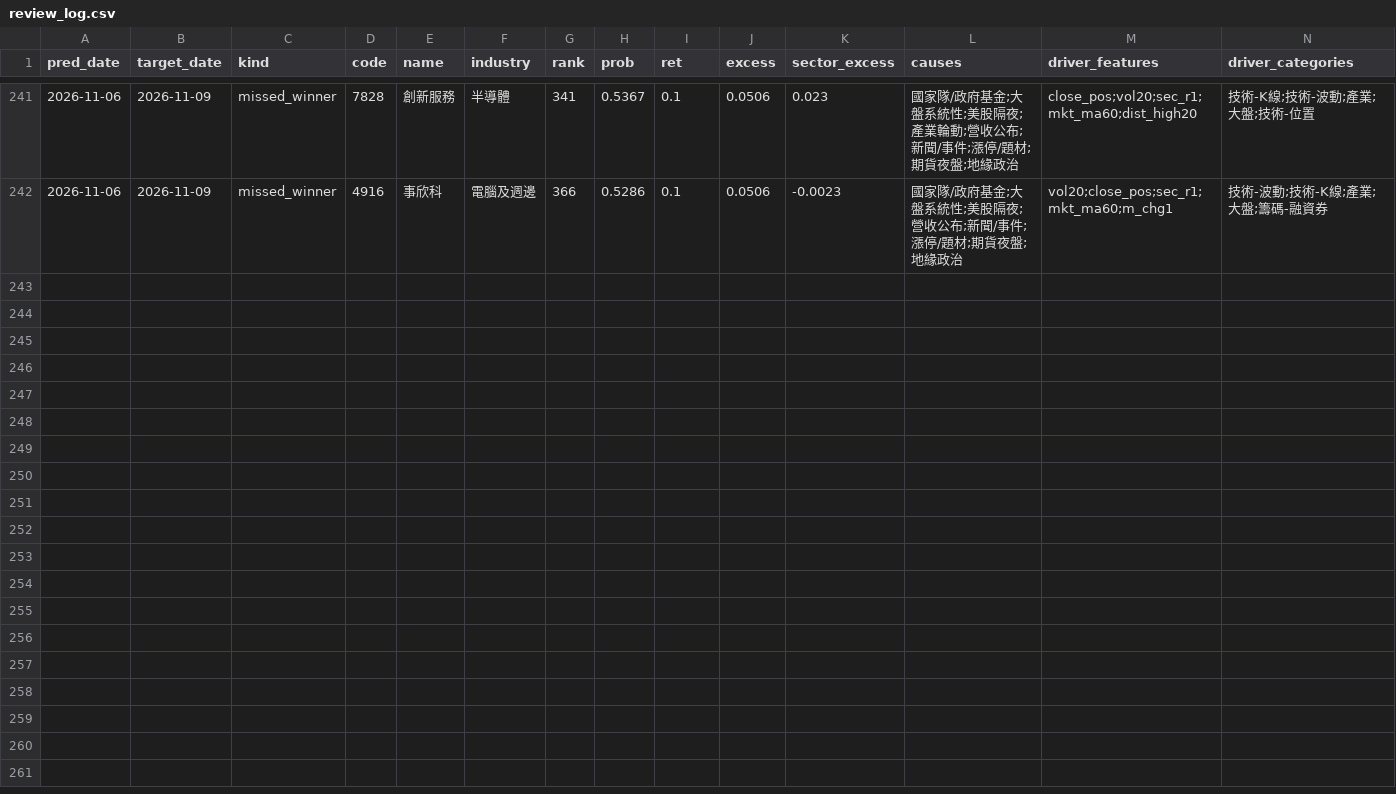
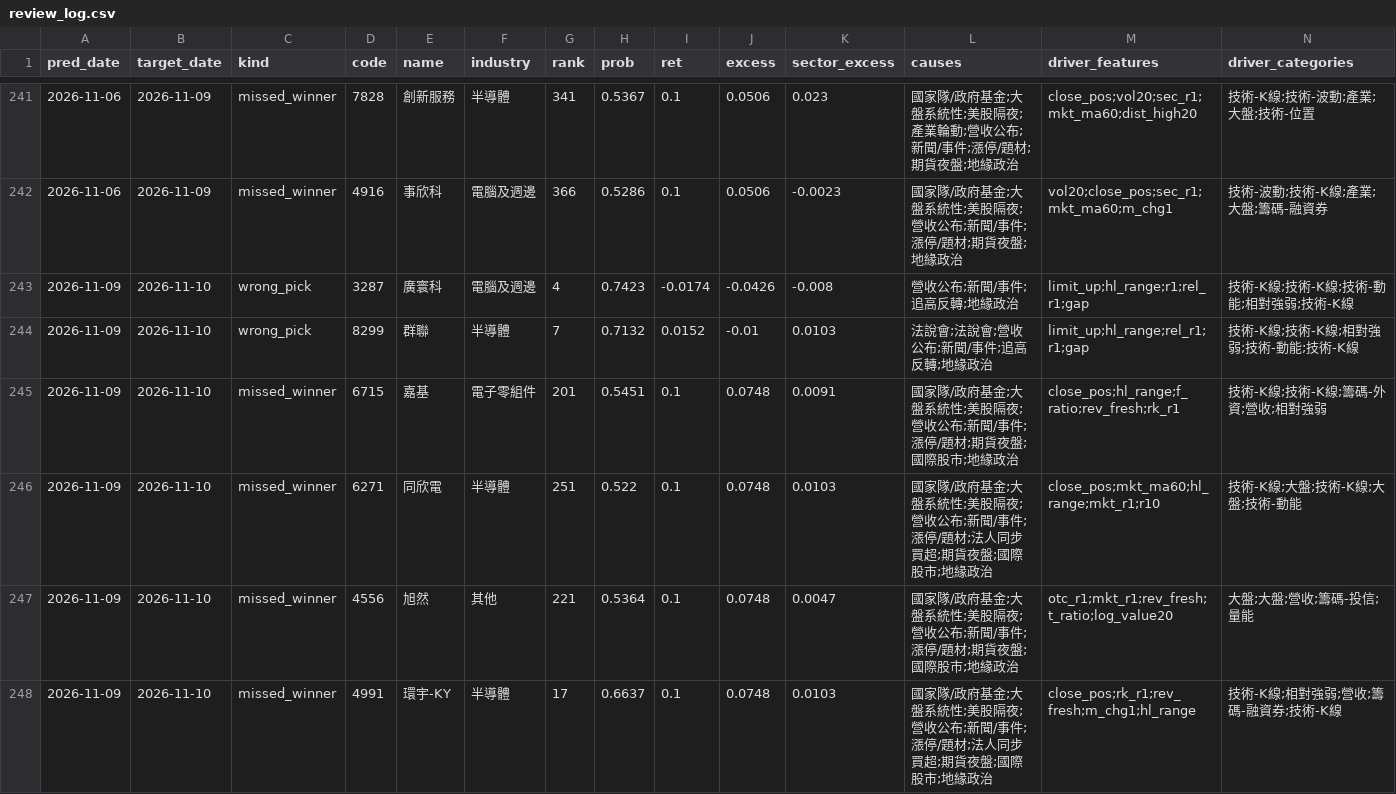
Before and after one commit to ayewin-ai/tw-quant, a CSV file: reports/review_log.csv, drawn as a sheet; only a part is shown, gaps mark what is left out; rows hold the shown columns only; the diff covers the shown part only; the diff names each change by its address in the sheet, - before the commit and + after, or states it on an @@ line.

```diff
--- a/reports/review_log.csv
+++ b/reports/review_log.csv
+row 243: 2026-11-09 | 2026-11-10 | wrong_pick | 3287 | 廣寰科 | 電腦及週邊 | 4 | 0.7423 | -0.0174 | -0.0426 | -0.008 | 營收公布;新聞/事件;追高反轉;地緣政治 | limit_up;hl_range;r1;rel_r1;gap | 技術-K線;技術-K線;技術-動能;相對強弱;技術-K線
+row 244: 2026-11-09 | 2026-11-10 | wrong_pick | 8299 | 群聯 | 半導體 | 7 | 0.7132 | 0.0152 | -0.01 | 0.0103 | 法說會;法說會;營收公布;新聞/事件;追高反轉;地緣政治 | limit_up;hl_range;rel_r1;r1;gap | 技術-K線;技術-K線;相對強弱;技術-動能;技術-K線
+row 245: 2026-11-09 | 2026-11-10 | missed_winner | 6715 | 嘉基 | 電子零組件 | 201 | 0.5451 | 0.1 | 0.0748 | 0.0091 | 國家隊/政府基金;大盤系統性;美股隔夜;營收公布;新聞/事件;漲停/題材;期貨夜盤;國際股市;地緣政治 | close_pos;hl_range;f_ratio;rev_fresh;rk_r1 | 技術-K線;技術-K線;籌碼-外資;營收;相對強弱
+row 246: 2026-11-09 | 2026-11-10 | missed_winner | 6271 | 同欣電 | 半導體 | 251 | 0.522 | 0.1 | 0.0748 | 0.0103 | 國家隊/政府基金;大盤系統性;美股隔夜;營收公布;新聞/事件;漲停/題材;法人同步買超;期貨夜盤;國際股市;地緣政治 | close_pos;mkt_ma60;hl_range;mkt_r1;r10 | 技術-K線;大盤;技術-K線;大盤;技術-動能
+row 247: 2026-11-09 | 2026-11-10 | missed_winner | 4556 | 旭然 | 其他 | 221 | 0.5364 | 0.1 | 0.0748 | 0.0047 | 國家隊/政府基金;大盤系統性;美股隔夜;營收公布;新聞/事件;漲停/題材;期貨夜盤;國際股市;地緣政治 | otc_r1;mkt_r1;rev_fresh;t_ratio;log_value20 | 大盤;大盤;營收;籌碼-投信;量能
+row 248: 2026-11-09 | 2026-11-10 | missed_winner | 4991 | 環宇-KY | 半導體 | 17 | 0.6637 | 0.1 | 0.0748 | 0.0103 | 國家隊/政府基金;大盤系統性;美股隔夜;營收公布;新聞/事件;漲停/題材;法人同步買超;期貨夜盤;國際股市;地緣政治 | close_pos;rk_r1;rev_fresh;m_chg1;hl_range | 技術-K線;相對強弱;營收;籌碼-融資券;技術-K線
```
Also changed, not shown: 6 added rows elsewhere in this file, reports/archive/daily_summary.csv, reports/performance_log.csv, 33 other files.
